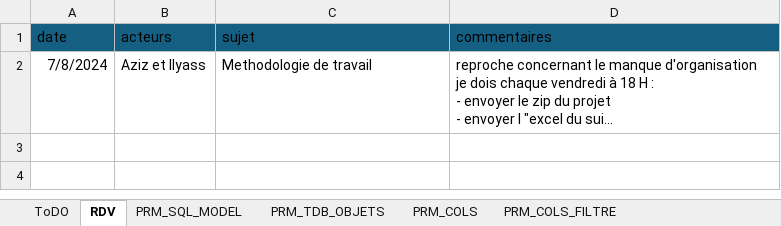
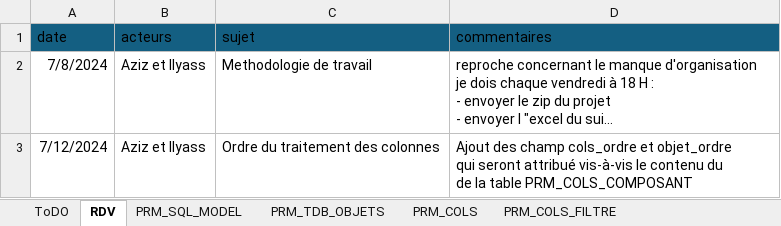
Before and after one commit to ilyasstop500/Mission, an Excel workbook: 00_gestion/Fiche_Suivi_RefSQL.xlsx, sheet RDV, drawn as a sheet; long unchanged cells end in …; values as stored, in another font and other column widths than the file's, no borders; ↵ is a line break in a cell; the diff names each change by its address in the sheet, - before the commit and + after, or states it on an @@ line.

```diff
--- a/00_gestion/Fiche_Suivi_RefSQL.xlsx (sheet RDV)
+++ b/00_gestion/Fiche_Suivi_RefSQL.xlsx (sheet RDV)
+row 3: 7/12/2024 | Aziz et Ilyass | Ordre du traitement des colonnes | Ajout des champ cols_ordre et objet_ordre ↵ qui seront attribué vis-à-vis le contenu du ↵ de la table PRM_COLS_COMPOSANT
```
Also changed, not shown: sheet ToDO, 1 other file.
